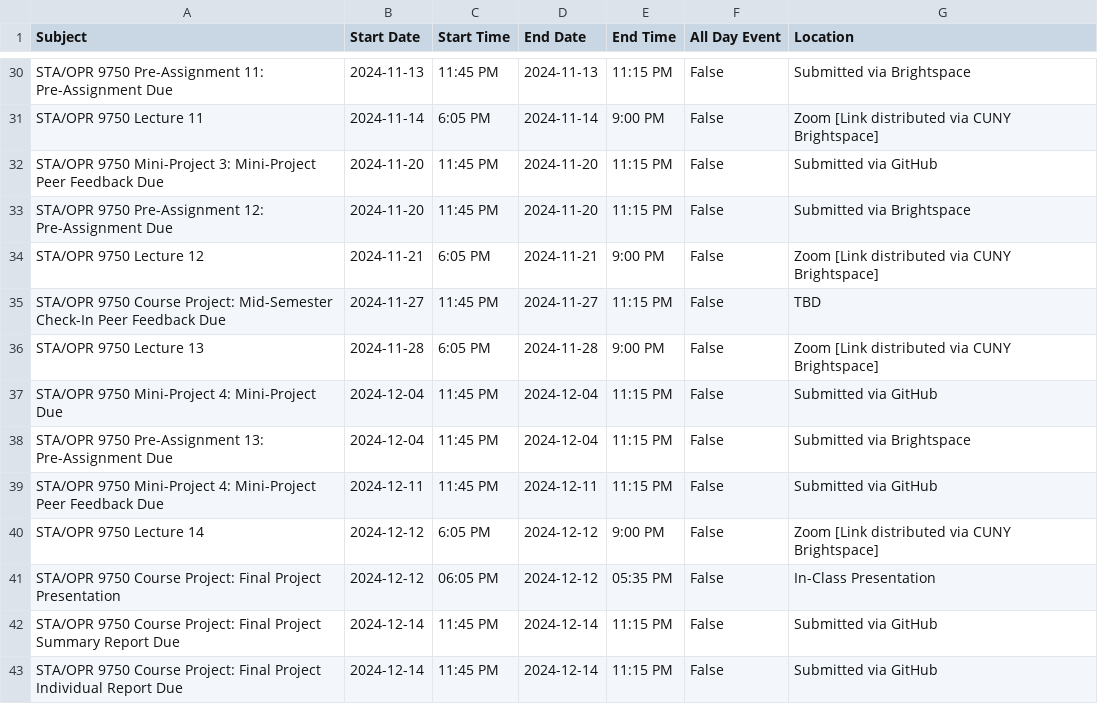
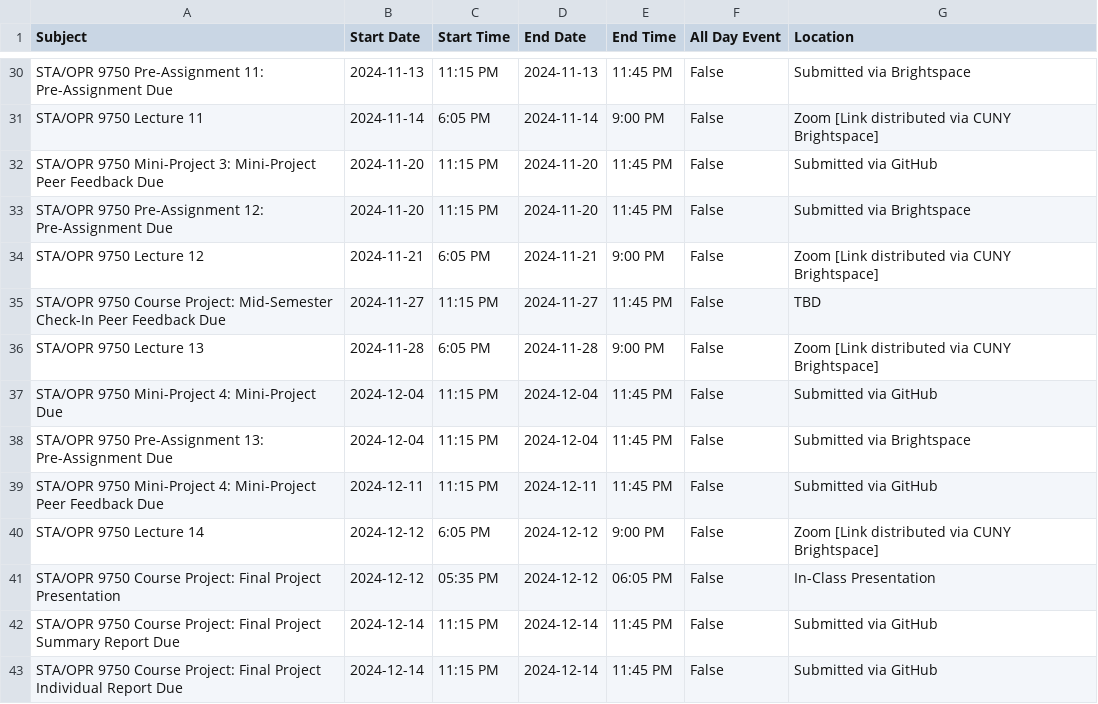
Before and after one commit to michaelweylandt/STA9750, a CSV file: docs/key_dates_students_gcal.csv, drawn as a sheet; only a part is shown, gaps mark what is left out; the diff covers the shown part only; the diff names each change by its address in the sheet, - before the commit and + after, or states it on an @@ line.

```diff
--- a/docs/key_dates_students_gcal.csv
+++ b/docs/key_dates_students_gcal.csv
-C30 (Start Time): 11:45 PM
+C30 (Start Time): 11:15 PM
-E30 (End Time): 11:15 PM
+E30 (End Time): 11:45 PM
-C32:C33 (Start Time): 11:45 PM
+C32:C33 (Start Time): 11:15 PM
-E32:E33 (End Time): 11:15 PM
+E32:E33 (End Time): 11:45 PM
-C35 (Start Time): 11:45 PM
+C35 (Start Time): 11:15 PM
-E35 (End Time): 11:15 PM
+E35 (End Time): 11:45 PM
-C37:C39 (Start Time): 11:45 PM
+C37:C39 (Start Time): 11:15 PM
-E37:E39 (End Time): 11:15 PM
+E37:E39 (End Time): 11:45 PM
-C41 (Start Time): 06:05 PM
+C41 (Start Time): 05:35 PM
-E41 (End Time): 05:35 PM
+E41 (End Time): 06:05 PM
-C42:C43 (Start Time): 11:45 PM
+C42:C43 (Start Time): 11:15 PM
-E42:E43 (End Time): 11:15 PM
+E42:E43 (End Time): 11:45 PM
```
Also changed, not shown: 36 edited cells elsewhere in this file, 2 other files.
